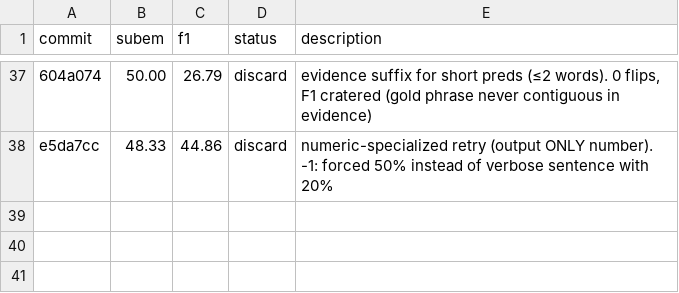
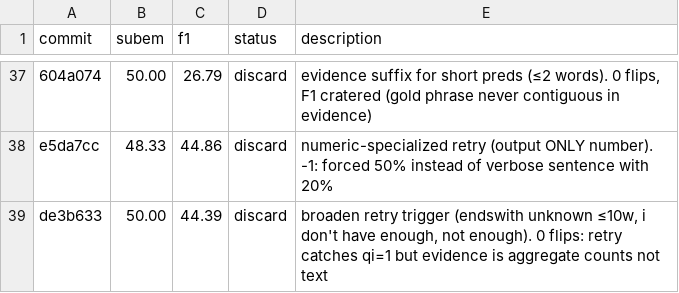
Before and after one commit to parcadei/hermes-agent, a TSV file: foundry/eval/results.tsv, drawn as a sheet; only a part is shown, gaps mark what is left out; the diff names each change by its address in the sheet, - before the commit and + after, or states it on an @@ line.

```diff
--- a/foundry/eval/results.tsv
+++ b/foundry/eval/results.tsv
+row 39: de3b633 | 50.00 | 44.39 | discard | broaden retry trigger (endswith unknown ≤10w, i don't have enough, not enough). 0 flips: retry catches qi=1 but evidence is aggregate counts not text
```
